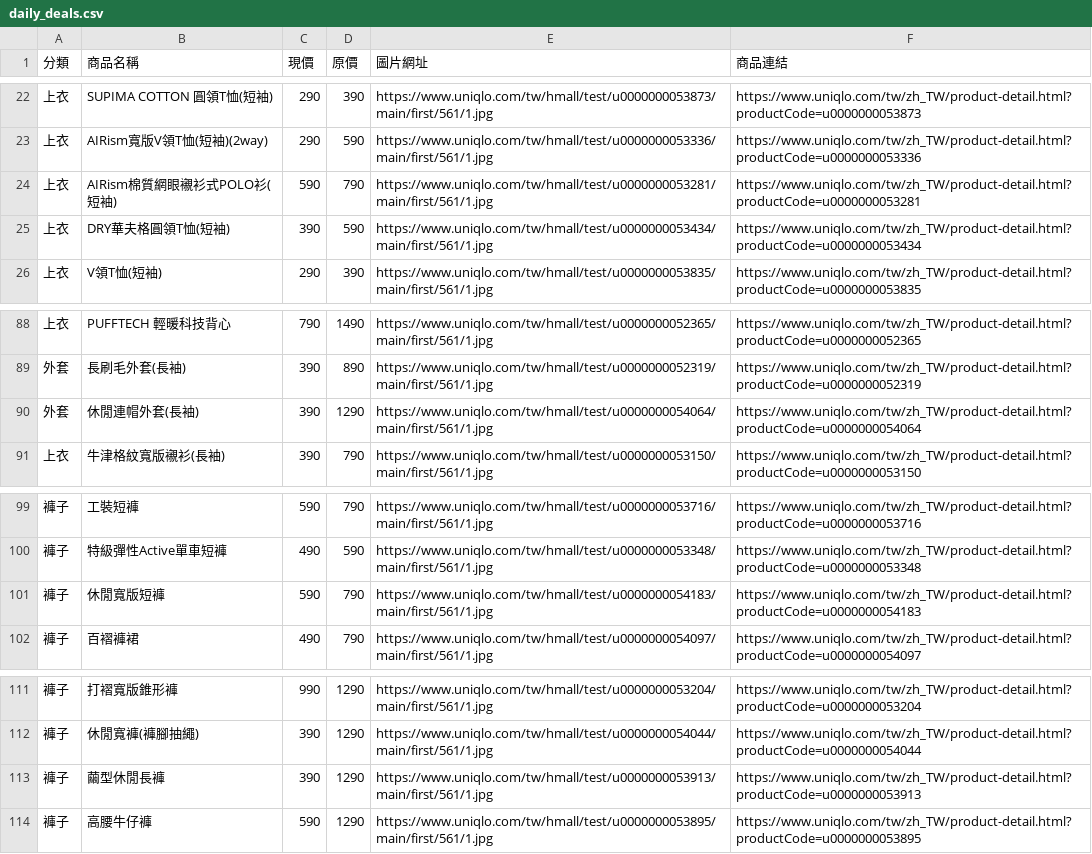
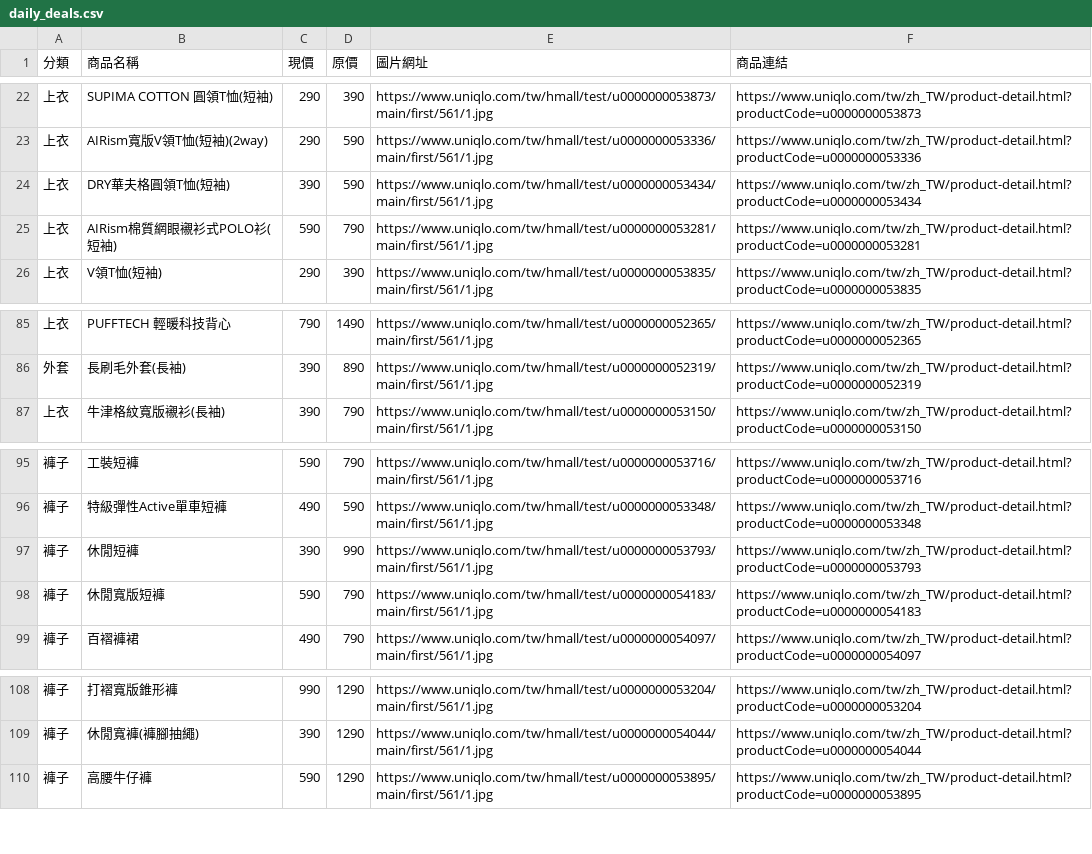
Before and after one commit to mooder16/on-sell-tracker, a CSV file: daily_deals.csv, drawn as a sheet; only a part is shown, gaps mark what is left out; the diff covers the shown part only.

```diff
--- a/daily_deals.csv
+++ b/daily_deals.csv
@@ -23,4 +23,4 @@
 上衣,AIRism寬版V領T恤(短袖)(2way),290,590,https://www.uniqlo.com/tw/hmall/test/u0000000053336/main/first/561/1.jpg,https://www.uniqlo.com/tw/zh_TW/product-detail.html?productCode=u0000000053336
+上衣,DRY華夫格圓領T恤(短袖),390,590,https://www.uniqlo.com/tw/hmall/test/u0000000053434/main/first/561/1.jpg,https://www.uniqlo.com/tw/zh_TW/product-detail.html?productCode=u0000000053434
 上衣,AIRism棉質網眼襯衫式POLO衫(短袖),590,790,https://www.uniqlo.com/tw/hmall/test/u0000000053281/main/first/561/1.jpg,https://www.uniqlo.com/tw/zh_TW/product-detail.html?productCode=u0000000053281
-上衣,DRY華夫格圓領T恤(短袖),390,590,https://www.uniqlo.com/tw/hmall/test/u0000000053434/main/first/561/1.jpg,https://www.uniqlo.com/tw/zh_TW/product-detail.html?productCode=u0000000053434
 上衣,V領T恤(短袖),290,390,https://www.uniqlo.com/tw/hmall/test/u0000000053835/main/first/561/1.jpg,https://www.uniqlo.com/tw/zh_TW/product-detail.html?productCode=u0000000053835
@@ -89,3 +86,2 @@
 外套,長刷毛外套(長袖),390,890,https://www.uniqlo.com/tw/hmall/test/u0000000052319/main/first/561/1.jpg,https://www.uniqlo.com/tw/zh_TW/product-detail.html?productCode=u0000000052319
-外套,休閒連帽外套(長袖),390,1290,https://www.uniqlo.com/tw/hmall/test/u0000000054064/main/first/561/1.jpg,https://www.uniqlo.com/tw/zh_TW/product-detail.html?productCode=u0000000054064
 上衣,牛津格紋寬版襯衫(長袖),390,790,https://www.uniqlo.com/tw/hmall/test/u0000000053150/main/first/561/1.jpg,https://www.uniqlo.com/tw/zh_TW/product-detail.html?productCode=u0000000053150
@@ -100,2 +96,3 @@
 褲子,特級彈性Active單車短褲,490,590,https://www.uniqlo.com/tw/hmall/test/u0000000053348/main/first/561/1.jpg,https://www.uniqlo.com/tw/zh_TW/product-detail.html?productCode=u0000000053348
+褲子,休閒短褲,390,990,https://www.uniqlo.com/tw/hmall/test/u0000000053793/main/first/561/1.jpg,https://www.uniqlo.com/tw/zh_TW/product-detail.html?productCode=u0000000053793
 褲子,休閒寬版短褲,590,790,https://www.uniqlo.com/tw/hmall/test/u0000000054183/main/first/561/1.jpg,https://www.uniqlo.com/tw/zh_TW/product-detail.html?productCode=u0000000054183
@@ -112,3 +109,2 @@
 褲子,休閒寬褲(褲腳抽繩),390,1290,https://www.uniqlo.com/tw/hmall/test/u0000000054044/main/first/561/1.jpg,https://www.uniqlo.com/tw/zh_TW/product-detail.html?productCode=u0000000054044
-褲子,繭型休閒長褲,390,1290,https://www.uniqlo.com/tw/hmall/test/u0000000053913/main/first/561/1.jpg,https://www.uniqlo.com/tw/zh_TW/product-detail.html?productCode=u0000000053913
 褲子,高腰牛仔褲,590,1290,https://www.uniqlo.com/tw/hmall/test/u0000000053895/main/first/561/1.jpg,https://www.uniqlo.com/tw/zh_TW/product-detail.html?productCode=u0000000053895
```
Also changed, not shown: 6 removed rows, 1 moved row and 2 edited cells elsewhere in this file, 5 other files.
